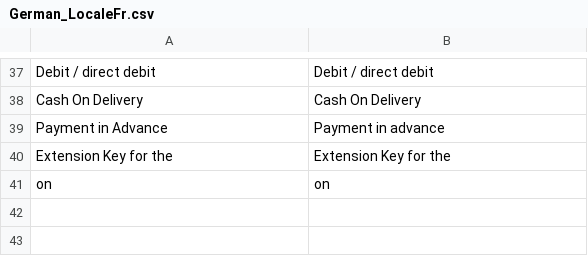
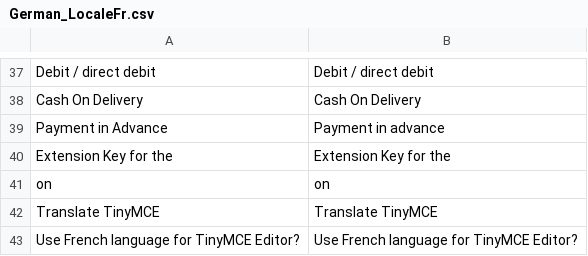
Before and after one commit to hhirsch/Magento_Locale_fr_FR, a CSV file: app/locale/en_US/German_LocaleFr.csv, drawn as a sheet; only a part is shown, gaps mark what is left out; the diff names each change by its address in the sheet, - before the commit and + after, or states it on an @@ line.

```diff
--- a/app/locale/en_US/German_LocaleFr.csv
+++ b/app/locale/en_US/German_LocaleFr.csv
+row 42: Translate TinyMCE | Translate TinyMCE
+row 43: Use French language for TinyMCE Editor? | Use French language for TinyMCE Editor?
```
Also changed, not shown: app/locale/de_DE/German_LocaleFr.csv, app/locale/fr_FR/German_LocaleFr.csv, 27 other files.
